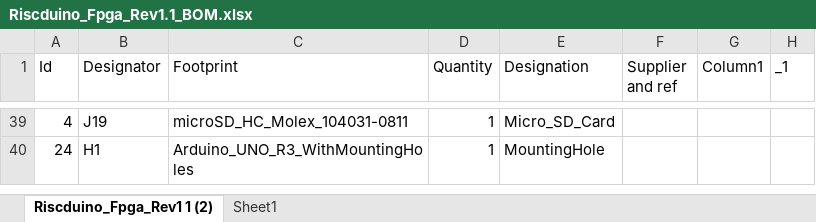
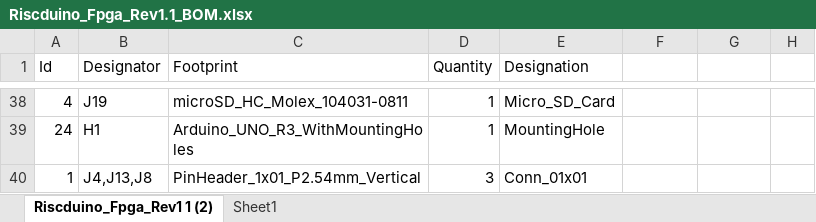
Before and after one commit to dineshannayya/riscduino_board, an Excel workbook: KiCad_PCB/Riscduino_Fpga_Rev1.1/Riscduino_Fpga_Rev1.1_BOM.xlsx, sheet Riscduino_Fpga_Rev1 1 (2), drawn as a sheet; only a part is shown, gaps mark what is left out; values as stored, in another font and other column widths than the file's, no borders; table styles not drawn; the diff covers the shown part only; the diff names each change by its address in the sheet, - before the commit and + after, or states it on an @@ line.

```diff
--- a/KiCad_PCB/Riscduino_Fpga_Rev1.1/Riscduino_Fpga_Rev1.1_BOM.xlsx (sheet Riscduino_Fpga_Rev1 1 (2))
+++ b/KiCad_PCB/Riscduino_Fpga_Rev1.1/Riscduino_Fpga_Rev1.1_BOM.xlsx (sheet Riscduino_Fpga_Rev1 1 (2))
-F1: Supplier and ref
+F1: (empty)
-G1: Column1
+G1: (empty)
-H1: _1
+H1: (empty)
@@ row 2 moved to row 40: 1 @@
```
Also changed, not shown: 29 edited cells elsewhere in this sheet, formulas that keep their value.
